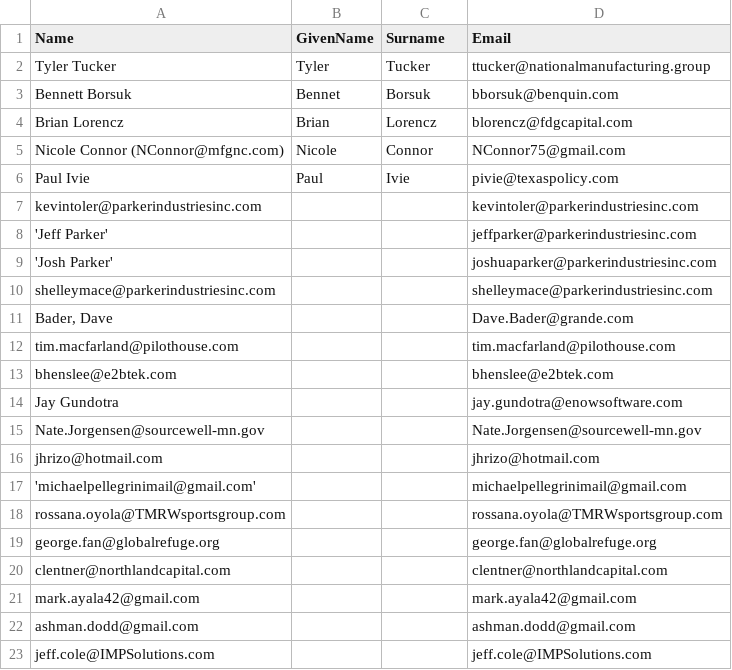
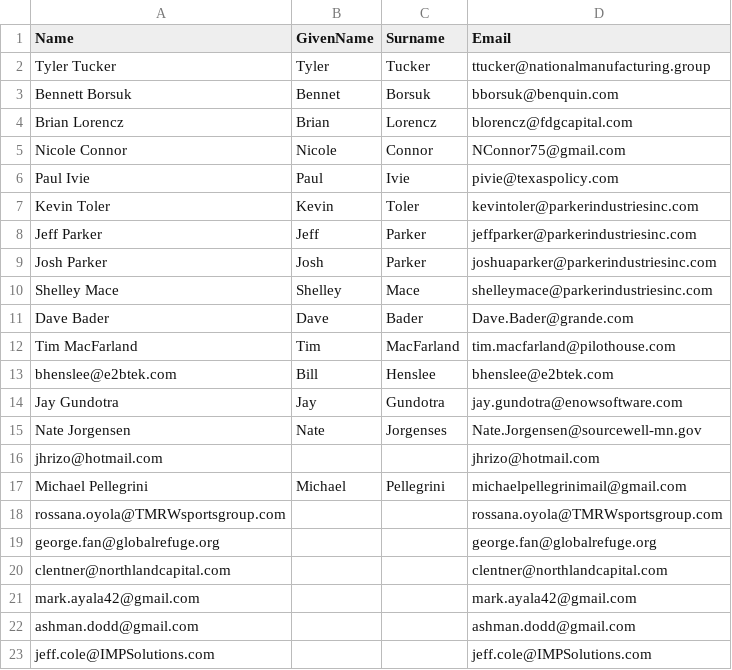
Before and after one commit to JONeillSr/Outlook-Tools, a CSV file: SendEmailFromOutlook/Input.csv, drawn as a sheet; only a part is shown.

Commit message:
Send enhancements
Added ability to send from Alias and add attachment

```diff
--- a/SendEmailFromOutlook/Input.csv
+++ b/SendEmailFromOutlook/Input.csv
@@ -4,15 +4,15 @@ Bennett Borsuk,Bennet,Borsuk,bborsuk@benquin.com
 Brian Lorencz,Brian,Lorencz,blorencz@fdgcapital.com
-Nicole Connor (NConnor@mfgnc.com),Nicole,Connor,NConnor75@gmail.com
+Nicole Connor,Nicole,Connor,NConnor75@gmail.com
 Paul Ivie,Paul,Ivie,pivie@texaspolicy.com
-kevintoler@parkerindustriesinc.com,,,kevintoler@parkerindustriesinc.com
-'Jeff Parker',,,jeffparker@parkerindustriesinc.com
-'Josh Parker',,,joshuaparker@parkerindustriesinc.com
-shelleymace@parkerindustriesinc.com,,,shelleymace@parkerindustriesinc.com
-"Bader, Dave",,,Dave.Bader@grande.com
-tim.macfarland@pilothouse.com,,,tim.macfarland@pilothouse.com
-bhenslee@e2btek.com,,,bhenslee@e2btek.com
-Jay Gundotra,,,jay.gundotra@enowsoftware.com
-Nate.Jorgensen@sourcewell-mn.gov,,,Nate.Jorgensen@sourcewell-mn.gov
+Kevin Toler,Kevin,Toler,kevintoler@parkerindustriesinc.com
+Jeff Parker,Jeff,Parker,jeffparker@parkerindustriesinc.com
+Josh Parker,Josh,Parker,joshuaparker@parkerindustriesinc.com
+Shelley Mace,Shelley,Mace,shelleymace@parkerindustriesinc.com
+Dave Bader,Dave,Bader,Dave.Bader@grande.com
+Tim MacFarland,Tim,MacFarland,tim.macfarland@pilothouse.com
+bhenslee@e2btek.com,Bill,Henslee,bhenslee@e2btek.com
+Jay Gundotra,Jay,Gundotra,jay.gundotra@enowsoftware.com
+Nate Jorgensen,Nate,Jorgenses,Nate.Jorgensen@sourcewell-mn.gov
 jhrizo@hotmail.com,,,jhrizo@hotmail.com
-'michaelpellegrinimail@gmail.com',,,michaelpellegrinimail@gmail.com
+Michael Pellegrini,Michael,Pellegrini,michaelpellegrinimail@gmail.com
 rossana.oyola@TMRWsportsgroup.com,,,rossana.oyola@TMRWsportsgroup.com
```
Also changed, not shown: 5 other files.
